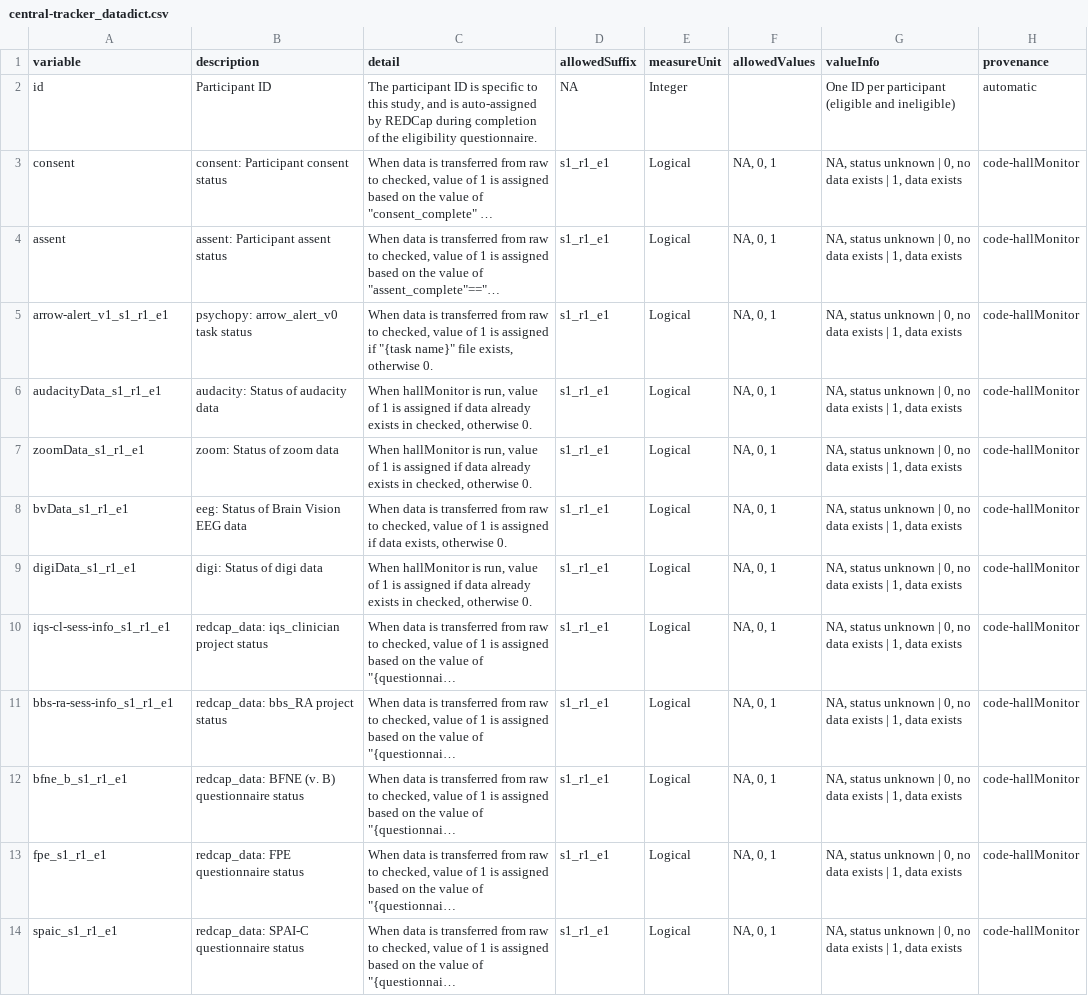
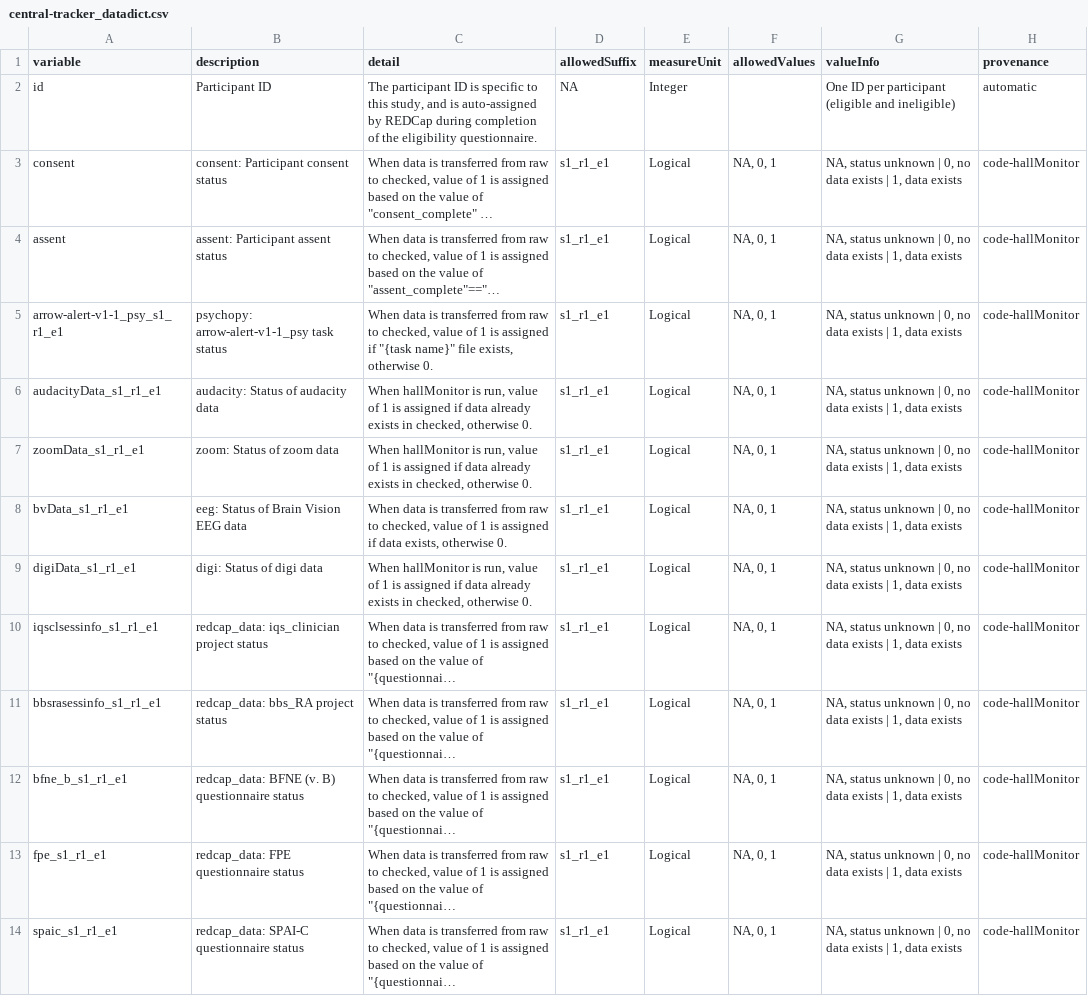
Before and after one commit to NDCLab/thrive-dataset, a CSV file: data-monitoring/data-dictionary/central-tracker_datadict.csv, drawn as a sheet; only a part is shown; long unchanged cells end in …; the diff names each change by its address in the sheet, - before the commit and + after, or states it on an @@ line.

Commit message:
fix typo in arrow-alert name

```diff
--- a/data-monitoring/data-dictionary/central-tracker_datadict.csv
+++ b/data-monitoring/data-dictionary/central-tracker_datadict.csv
-A5 (variable): arrow-alert_v1_s1_r1_e1
+A5 (variable): arrow-alert-v1-1_psy_s1_r1_e1
-B5 (description): psychopy: arrow_alert_v0 task status
+B5 (description): psychopy: arrow-alert-v1-1_psy task status
-A10 (variable): iqs-cl-sess-info_s1_r1_e1
+A10 (variable): iqsclsessinfo_s1_r1_e1
-A11 (variable): bbs-ra-sess-info_s1_r1_e1
+A11 (variable): bbsrasessinfo_s1_r1_e1
```
